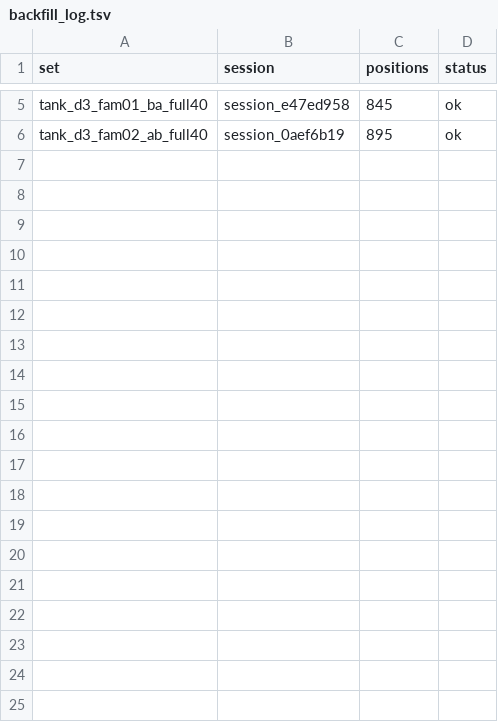
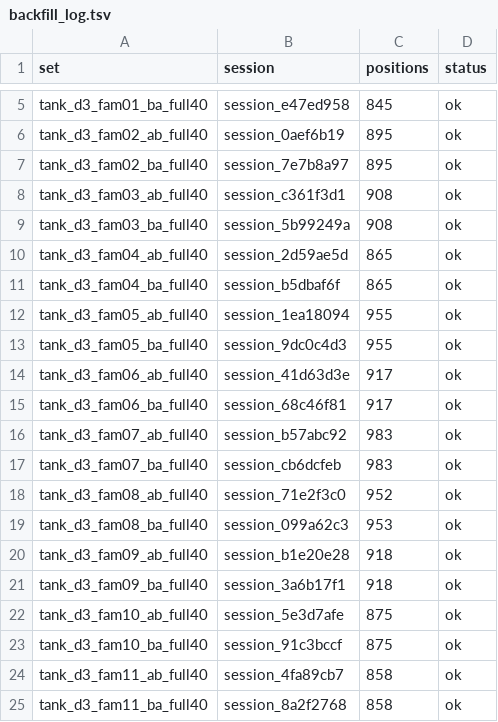
Before and after one commit to AndrewSmigaj/OpenLLMRI, a TSV file: docs/studies/context_shift/captures/backfill_log.tsv, drawn as a sheet; only a part is shown, gaps mark what is left out; the diff covers the shown part only.

```diff
--- a/docs/studies/context_shift/captures/backfill_log.tsv
+++ b/docs/studies/context_shift/captures/backfill_log.tsv
@@ -6 +6,20 @@ tank_d3_fam01_ba_full40	session_e47ed958	845	ok
 tank_d3_fam02_ab_full40	session_0aef6b19	895	ok
+tank_d3_fam02_ba_full40	session_7e7b8a97	895	ok
+tank_d3_fam03_ab_full40	session_c361f3d1	908	ok
+tank_d3_fam03_ba_full40	session_5b99249a	908	ok
+tank_d3_fam04_ab_full40	session_2d59ae5d	865	ok
+tank_d3_fam04_ba_full40	session_b5dbaf6f	865	ok
+tank_d3_fam05_ab_full40	session_1ea18094	955	ok
+tank_d3_fam05_ba_full40	session_9dc0c4d3	955	ok
+tank_d3_fam06_ab_full40	session_41d63d3e	917	ok
+tank_d3_fam06_ba_full40	session_68c46f81	917	ok
+tank_d3_fam07_ab_full40	session_b57abc92	983	ok
+tank_d3_fam07_ba_full40	session_cb6dcfeb	983	ok
+tank_d3_fam08_ab_full40	session_71e2f3c0	952	ok
+tank_d3_fam08_ba_full40	session_099a62c3	953	ok
+tank_d3_fam09_ab_full40	session_b1e20e28	918	ok
+tank_d3_fam09_ba_full40	session_3a6b17f1	918	ok
+tank_d3_fam10_ab_full40	session_5e3d7afe	875	ok
+tank_d3_fam10_ba_full40	session_91c3bccf	875	ok
+tank_d3_fam11_ab_full40	session_4fa89cb7	858	ok
+tank_d3_fam11_ba_full40	session_8a2f2768	858	ok
```
Also changed, not shown: 12 added rows elsewhere in this file, 3 other files.
